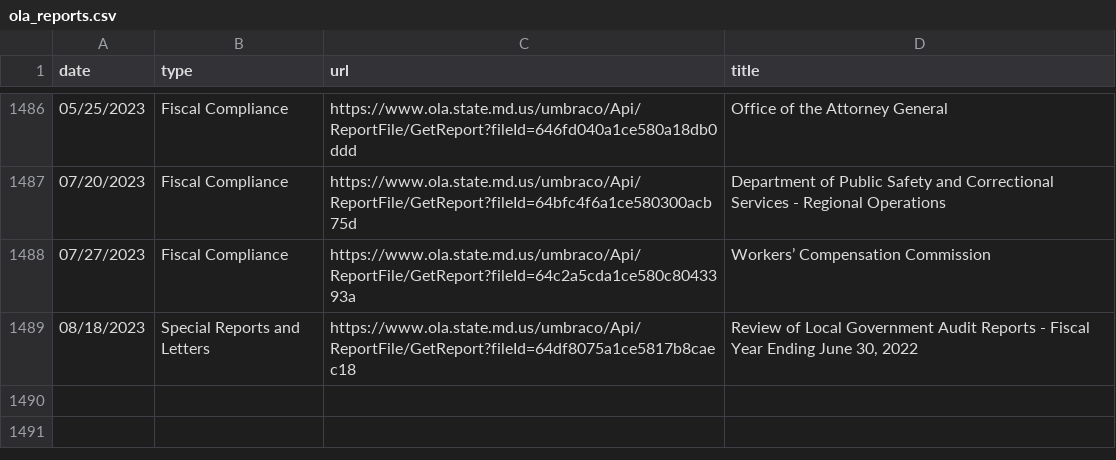
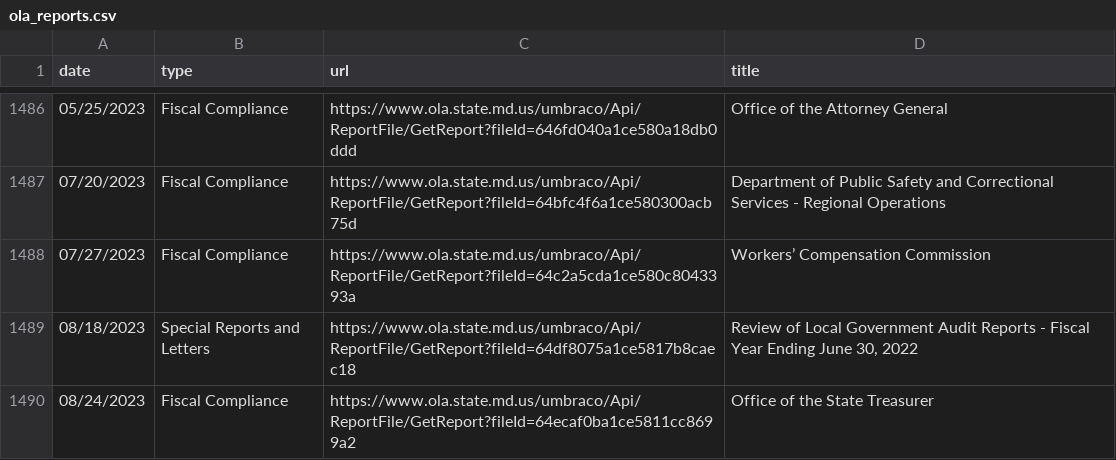
Before and after one commit to dwillis/maryland_git_scraping, a CSV file: ola_reports.csv, drawn as a sheet; only a part is shown, gaps mark what is left out; the diff names each change by its address in the sheet, - before the commit and + after, or states it on an @@ line.

```diff
--- a/ola_reports.csv
+++ b/ola_reports.csv
+row 1490: 08/24/2023 | Fiscal Compliance | https://www.ola.state.md.us/umbraco/Api/ReportFile/GetReport?fileId=64ecaf0ba1ce5811cc8699a2 | Office of the State Treasurer
```
Also changed, not shown: 1 other file.
